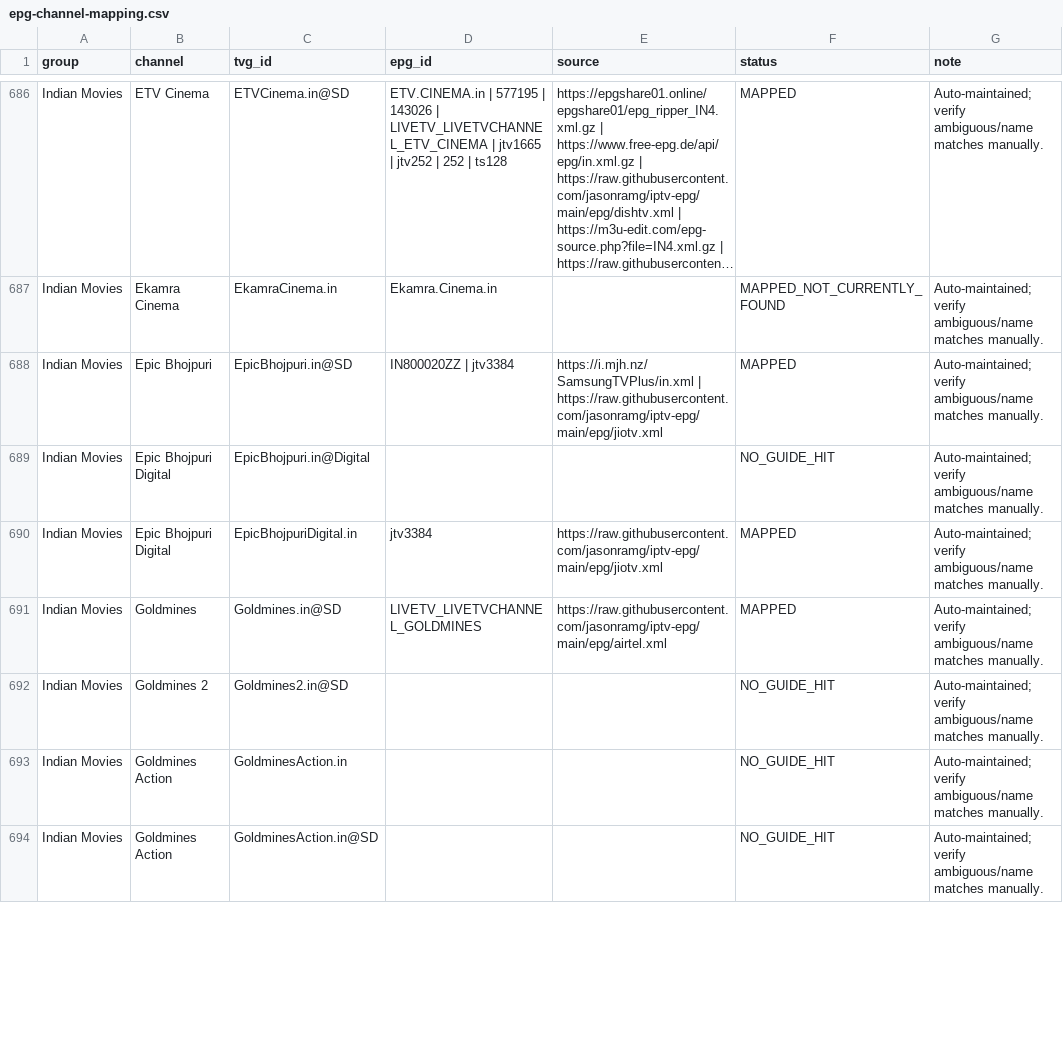
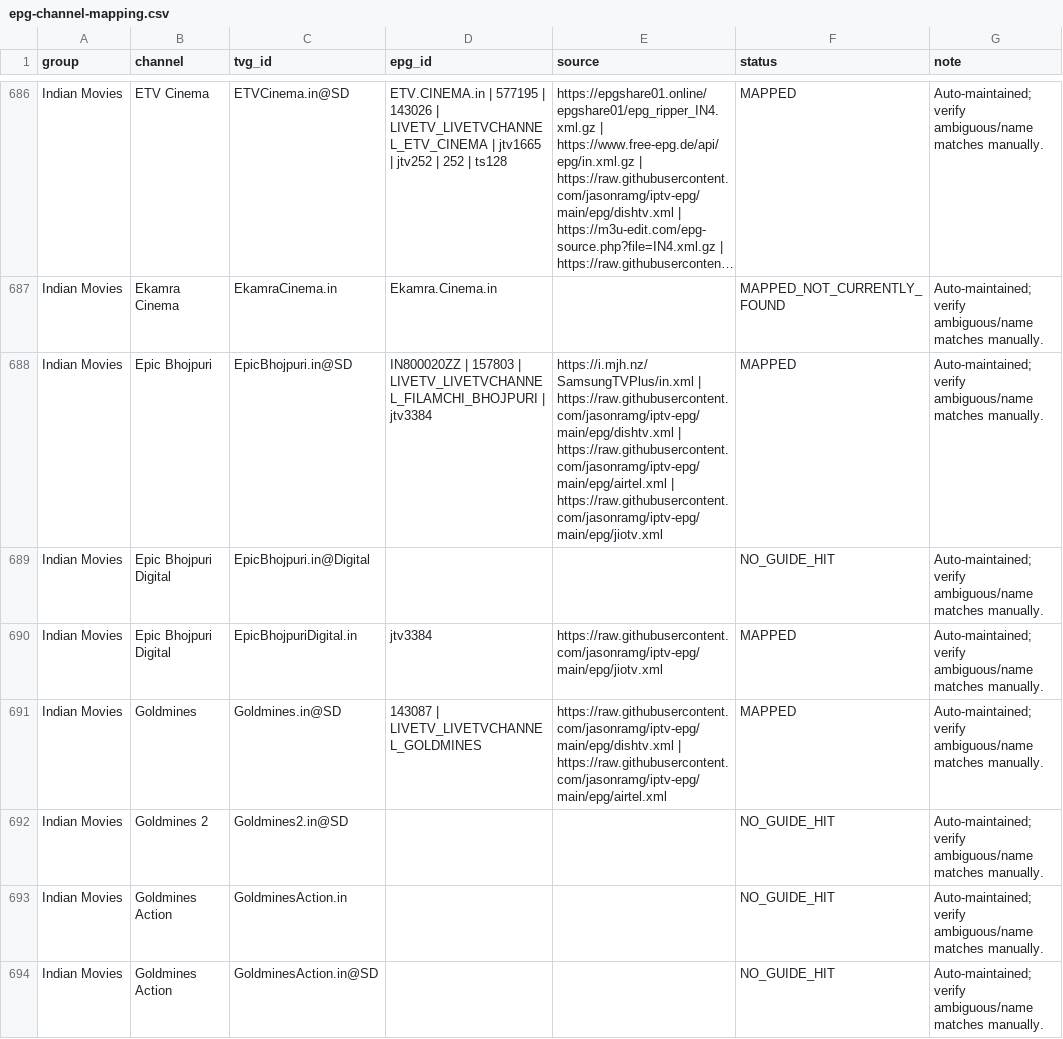
Before and after one commit to saeidrahmanbd/BDIX-IPTV, a CSV file: reports/epg-channel-mapping.csv, drawn as a sheet; only a part is shown, gaps mark what is left out; long unchanged cells end in …; the diff covers the shown part only; the diff names each change by its address in the sheet, - before the commit and + after, or states it on an @@ line.

```diff
--- a/reports/epg-channel-mapping.csv
+++ b/reports/epg-channel-mapping.csv
-D688 (epg_id): IN800020ZZ | jtv3384
+D688 (epg_id): IN800020ZZ | 157803 | LIVETV_LIVETVCHANNEL_FILAMCHI_BHOJPURI | jtv3384
-E688 (source): https://i.mjh.nz/SamsungTVPlus/in.xml | https://raw.githubusercontent.com/jasonramg/iptv-epg/main/epg/jiotv.xml
+E688 (source): https://i.mjh.nz/SamsungTVPlus/in.xml | https://raw.githubusercontent.com/jasonramg/iptv-epg/main/epg/dishtv.xml | https://raw.githubusercontent.com/jasonramg/iptv-epg/main/epg/airtel.xml | https://raw.githubusercontent.com/jasonramg/iptv-epg/main/epg/jiotv.xml
-D691 (epg_id): LIVETV_LIVETVCHANNEL_GOLDMINES
+D691 (epg_id): 143087 | LIVETV_LIVETVCHANNEL_GOLDMINES
-E691 (source): https://raw.githubusercontent.com/jasonramg/iptv-epg/main/epg/airtel.xml
+E691 (source): https://raw.githubusercontent.com/jasonramg/iptv-epg/main/epg/dishtv.xml | https://raw.githubusercontent.com/jasonramg/iptv-epg/main/epg/airtel.xml
```
Also changed, not shown: 126 edited cells elsewhere in this file, 11 other files.
